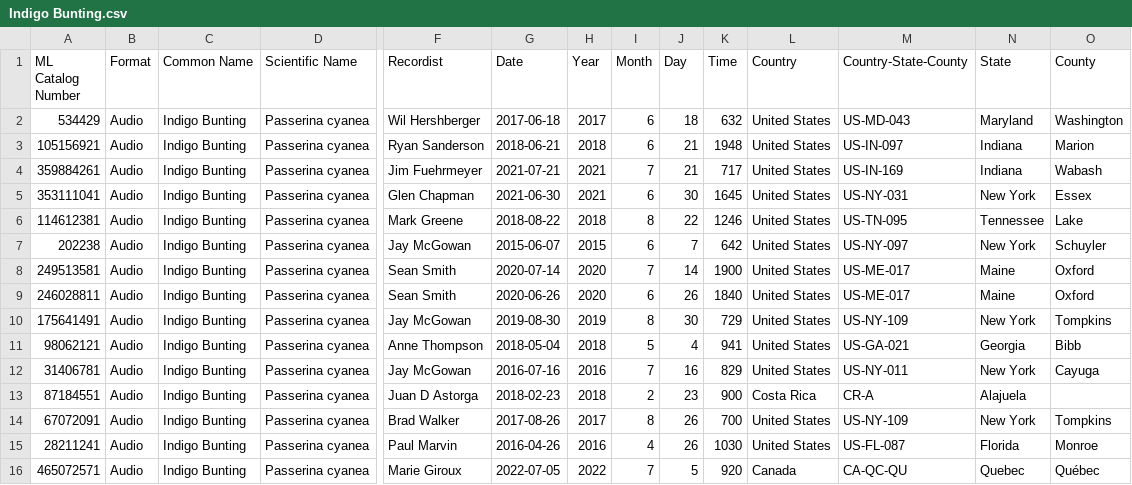
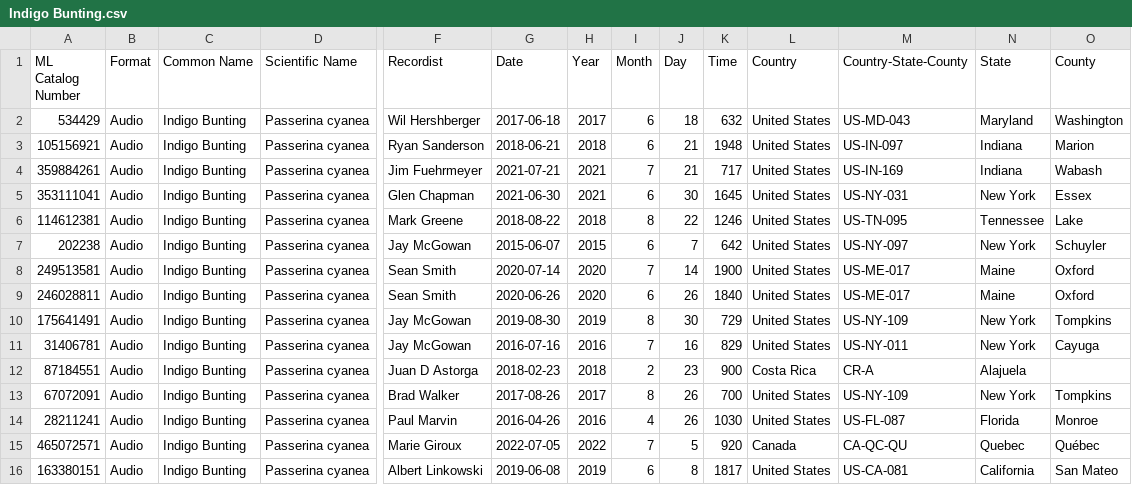
Before and after one commit to adam-kosinski/Birds, a CSV file: ebird_calls_prep/csv_filtered/Indigo Bunting.csv, drawn as a sheet; only a part is shown, gaps mark what is left out; removed rows and columns are numbered as before the commit, all else as after; rows hold the shown columns only; the diff names each change by its address in the sheet, - before the commit and + after, or states it on an @@ line.

```diff
--- a/ebird_calls_prep/csv_filtered/Indigo Bunting.csv
+++ b/ebird_calls_prep/csv_filtered/Indigo Bunting.csv
-row 11: 98062121 | Audio | Indigo Bunting | Passerina cyanea | Anne Thompson | 2018-05-04 | 2018 | 5 | 4 | 941 | United States | US-GA-021 | Georgia | Bibb
+row 16: 163380151 | Audio | Indigo Bunting | Passerina cyanea | Albert Linkowski | 2019-06-08 | 2019 | 6 | 8 | 1817 | United States | US-CA-081 | California | San Mateo
```
Also changed, not shown: ebird_calls_prep/csv_filtered/Barred Owl.csv, ebird_calls_prep/csv_filtered/Chipping Sparrow.csv, 7 other files.
